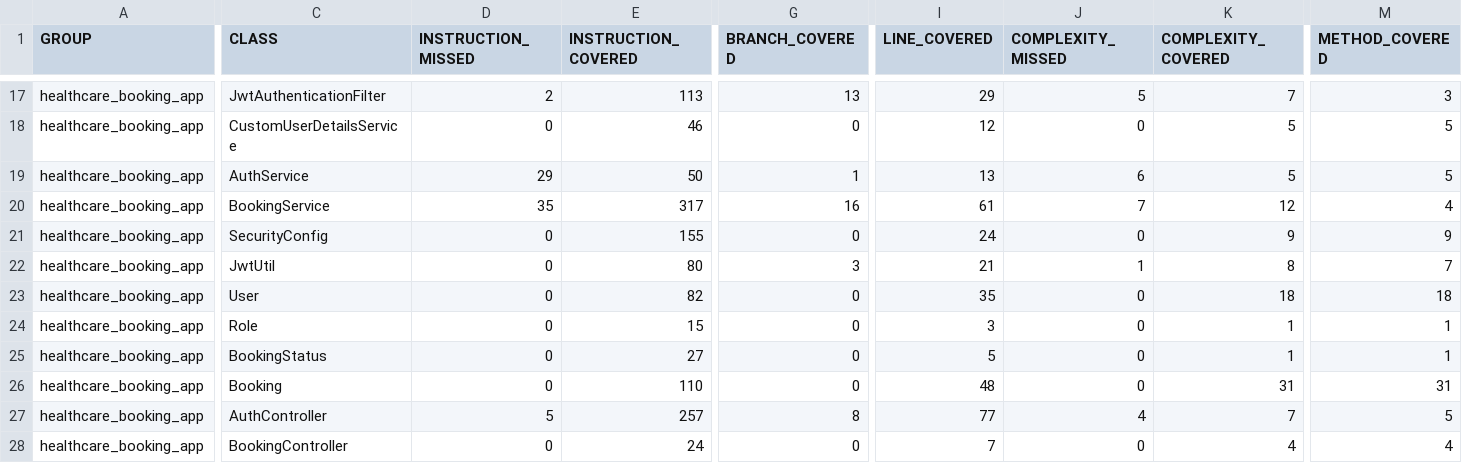
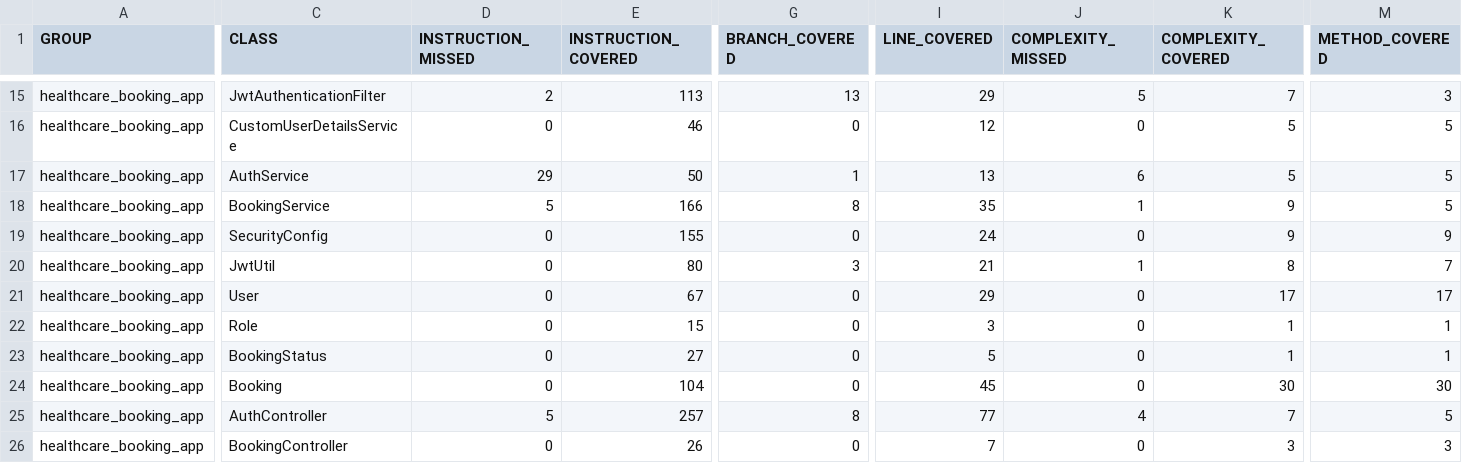
Before and after one commit to Ollie1994/health_care_ab_server, a CSV file: jacoco.csv, drawn as a sheet; only a part is shown, gaps mark what is left out; addresses are those after the commit; the diff covers the shown part only; the diff names each change by its address in the sheet, - before the commit and + after, or states it on an @@ line.

```diff
--- a/jacoco.csv
+++ b/jacoco.csv
-D18 (INSTRUCTION_MISSED): 35
+D18 (INSTRUCTION_MISSED): 5
-E18 (INSTRUCTION_COVERED): 317
+E18 (INSTRUCTION_COVERED): 166
-G18 (BRANCH_COVERED): 16
+G18 (BRANCH_COVERED): 8
-I18 (LINE_COVERED): 61
+I18 (LINE_COVERED): 35
-J18 (COMPLEXITY_MISSED): 7
+J18 (COMPLEXITY_MISSED): 1
-K18 (COMPLEXITY_COVERED): 12
+K18 (COMPLEXITY_COVERED): 9
-M18 (METHOD_COVERED): 4
+M18 (METHOD_COVERED): 5
-E21 (INSTRUCTION_COVERED): 82
+E21 (INSTRUCTION_COVERED): 67
-I21 (LINE_COVERED): 35
+I21 (LINE_COVERED): 29
-K21 (COMPLEXITY_COVERED): 18
+K21 (COMPLEXITY_COVERED): 17
-M21 (METHOD_COVERED): 18
+M21 (METHOD_COVERED): 17
-E24 (INSTRUCTION_COVERED): 110
+E24 (INSTRUCTION_COVERED): 104
-I24 (LINE_COVERED): 48
+I24 (LINE_COVERED): 45
-K24 (COMPLEXITY_COVERED): 31
+K24 (COMPLEXITY_COVERED): 30
-M24 (METHOD_COVERED): 31
+M24 (METHOD_COVERED): 30
-E26 (INSTRUCTION_COVERED): 24
+E26 (INSTRUCTION_COVERED): 26
-K26 (COMPLEXITY_COVERED): 4
+K26 (COMPLEXITY_COVERED): 3
-M26 (METHOD_COVERED): 4
+M26 (METHOD_COVERED): 3
```
Also changed, not shown: 1 added row, 3 removed rows and 22 edited cells elsewhere in this file, 39 other files.
